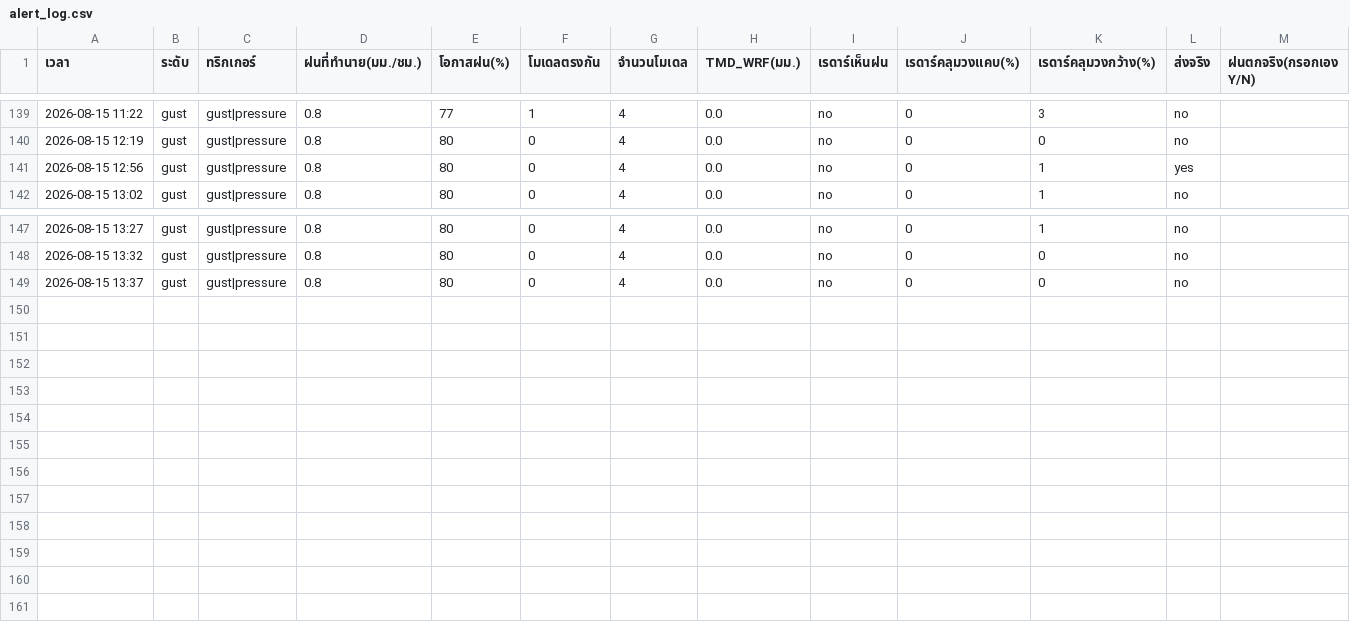
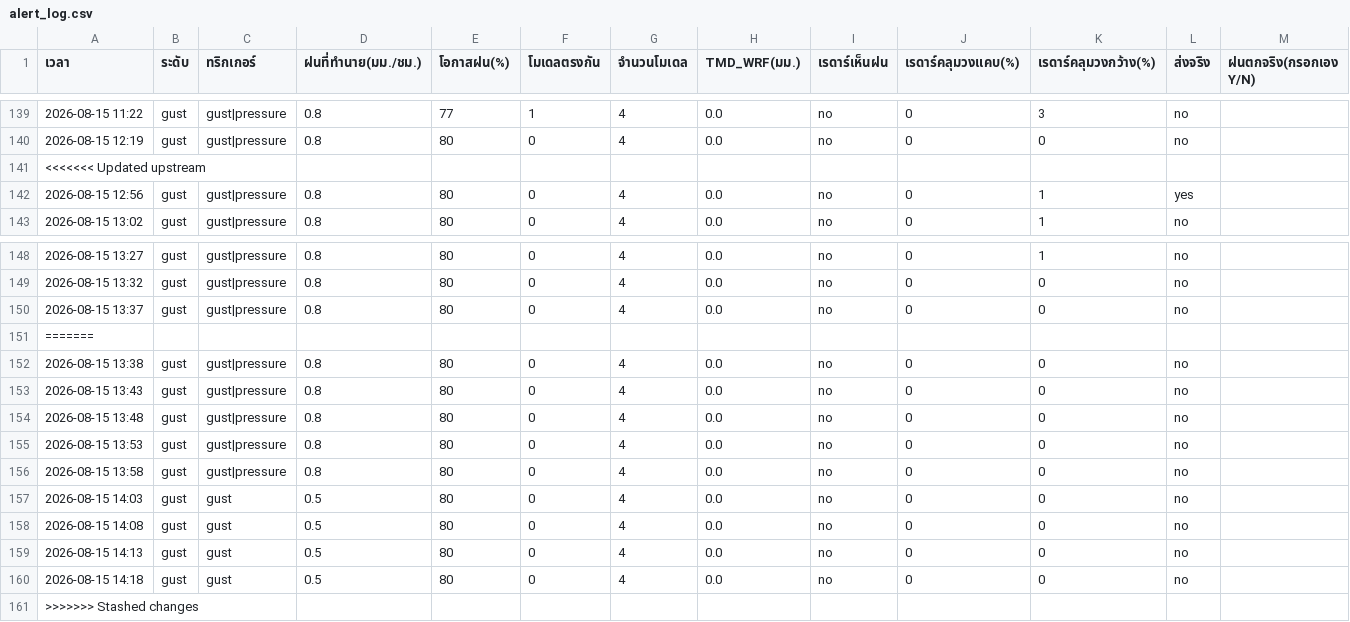
Before and after one commit to supramitj-sys/rain-alert, a CSV file: alert_log.csv, drawn as a sheet; only a part is shown, gaps mark what is left out.

```diff
--- a/alert_log.csv
+++ b/alert_log.csv
@@ -140,2 +140,3 @@
 2026-08-15 12:19,gust,gust|pressure,0.8,80,0,4,0.0,no,0,0,no,
+<<<<<<< Updated upstream
 2026-08-15 12:56,gust,gust|pressure,0.8,80,0,4,0.0,no,0,1,yes,
@@ -149 +150,12 @@
 2026-08-15 13:37,gust,gust|pressure,0.8,80,0,4,0.0,no,0,0,no,
+=======
+2026-08-15 13:38,gust,gust|pressure,0.8,80,0,4,0.0,no,0,0,no,
+2026-08-15 13:43,gust,gust|pressure,0.8,80,0,4,0.0,no,0,0,no,
+2026-08-15 13:48,gust,gust|pressure,0.8,80,0,4,0.0,no,0,0,no,
+2026-08-15 13:53,gust,gust|pressure,0.8,80,0,4,0.0,no,0,0,no,
+2026-08-15 13:58,gust,gust|pressure,0.8,80,0,4,0.0,no,0,0,no,
+2026-08-15 14:03,gust,gust,0.5,80,0,4,0.0,no,0,0,no,
+2026-08-15 14:08,gust,gust,0.5,80,0,4,0.0,no,0,0,no,
+2026-08-15 14:13,gust,gust,0.5,80,0,4,0.0,no,0,0,no,
+2026-08-15 14:18,gust,gust,0.5,80,0,4,0.0,no,0,0,no,
+>>>>>>> Stashed changes
```
Also changed, not shown: radar_watch.csv.
